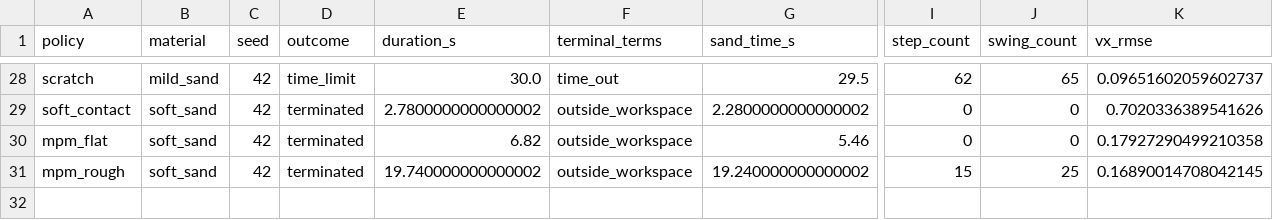
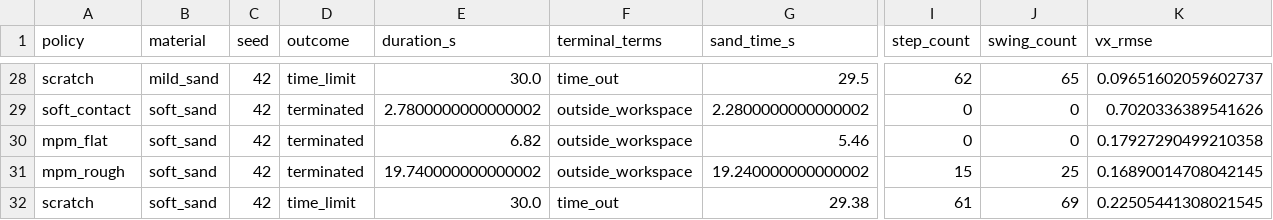
Before and after one commit to jnskkmhr/policy_benchmark, a CSV file: data/four_policy_20261022_v2/summary.csv, drawn as a sheet; only a part is shown, gaps mark what is left out; rows hold the shown columns only; the diff names each change by its address in the sheet, - before the commit and + after, or states it on an @@ line.

```diff
--- a/data/four_policy_20261022_v2/summary.csv
+++ b/data/four_policy_20261022_v2/summary.csv
+row 32: scratch | soft_sand | 42 | time_limit | 30.0 | time_out | 29.38 | 61 | 69 | 0.22505441308021545
```
Also changed, not shown: 26 other files.
